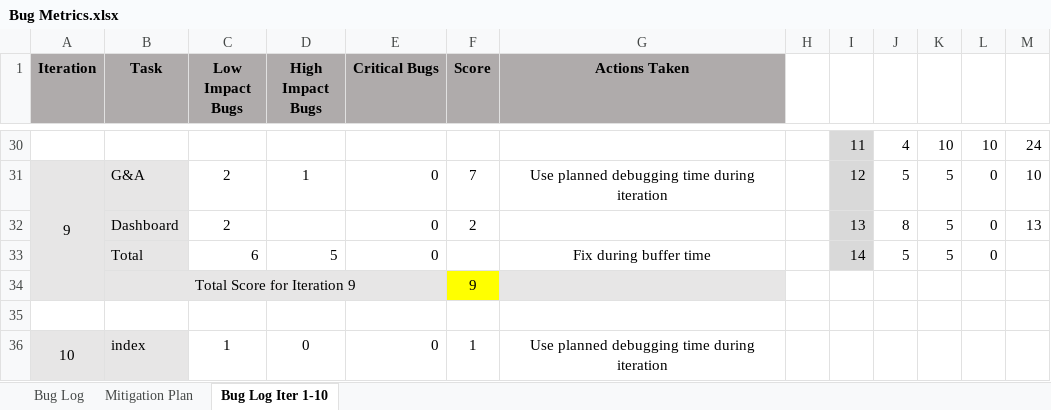
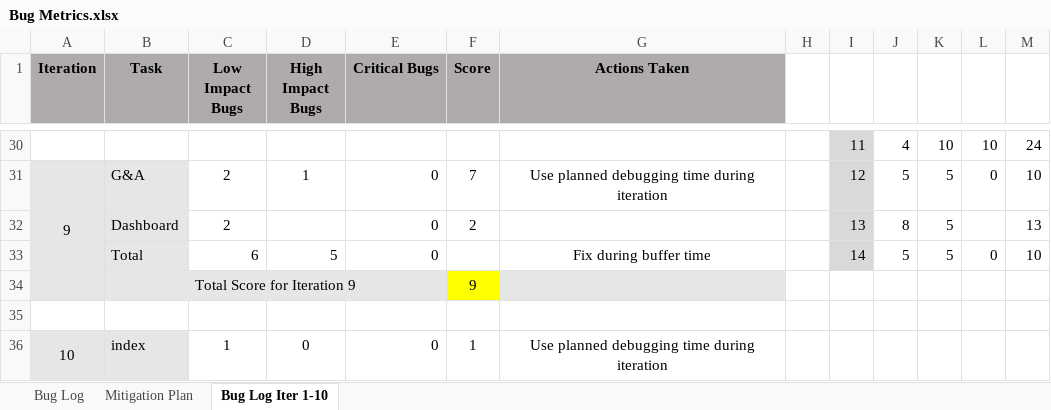
Before and after one commit to seankwok/Ulink, an Excel workbook: Documentation/Deliverables/MIDTERMS PPT SLIDES/Bug Metrics.xlsx, sheet Bug Log Iter 1-10, drawn as a sheet; only a part is shown, gaps mark what is left out; values as stored, in another font and other column widths than the file's, no borders; charts and pictures and conditional formats not drawn; the diff covers the shown part only; the diff names each change by its address in the sheet, - before the commit and + after, or states it on an @@ line.

```diff
--- a/Documentation/Deliverables/MIDTERMS PPT SLIDES/Bug Metrics.xlsx (sheet Bug Log Iter 1-10)
+++ b/Documentation/Deliverables/MIDTERMS PPT SLIDES/Bug Metrics.xlsx (sheet Bug Log Iter 1-10)
-L32: 0
+L32: (empty)
-M33: (empty)
+M33: 10
```
Also changed, not shown: 25 added rows elsewhere in this sheet, charts or pictures, Documentation/Deliverables/MIDTERMS PPT SLIDES/ManhourBreakdown.xlsx, 8 other files.
